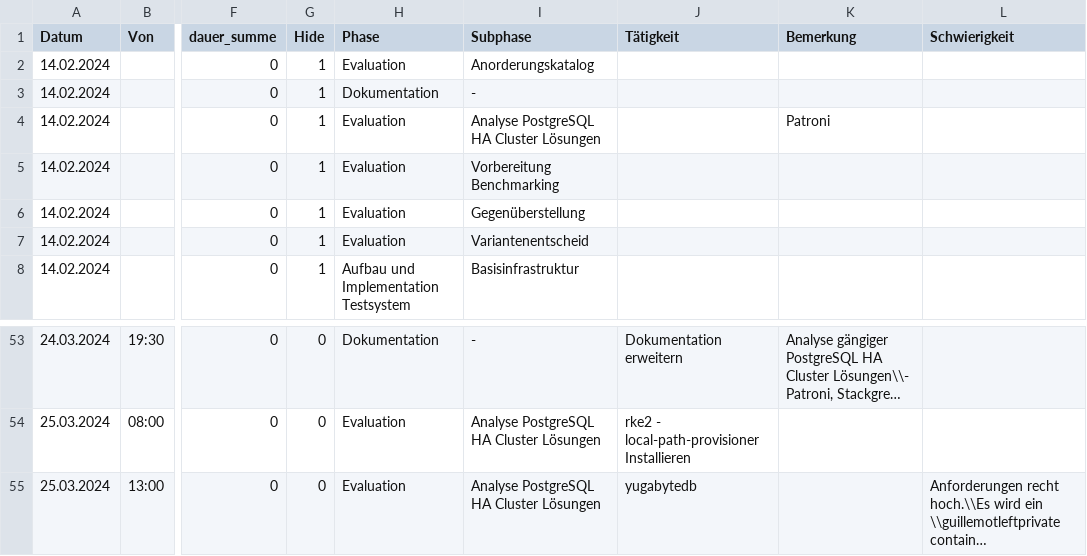
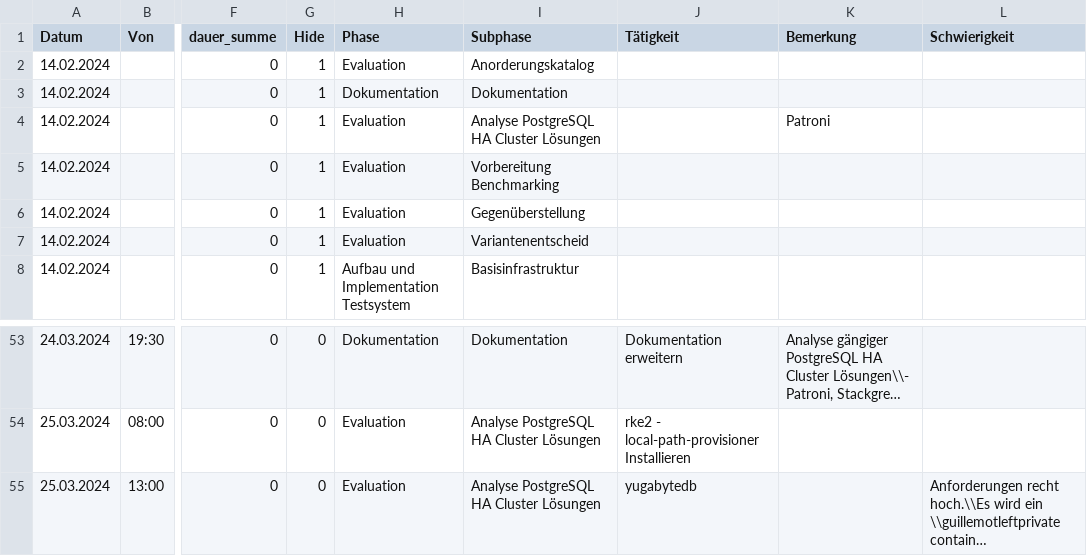
Before and after one commit to TheOriginalGraLargeShrimpakaReaper/Diplomarbeit, a CSV file: src/source/tables/arbeitsrapport.CSV, drawn as a sheet; only a part is shown, gaps mark what is left out; long unchanged cells end in …; the diff covers the shown part only; the diff names each change by its address in the sheet, - before the commit and + after, or states it on an @@ line.

```diff
--- a/src/source/tables/arbeitsrapport.CSV
+++ b/src/source/tables/arbeitsrapport.CSV
-I3 (Subphase): -
+I3 (Subphase): Dokumentation
-I53 (Subphase): -
+I53 (Subphase): Dokumentation
```
Also changed, not shown: 18 edited cells elsewhere in this file, 6 other files.
